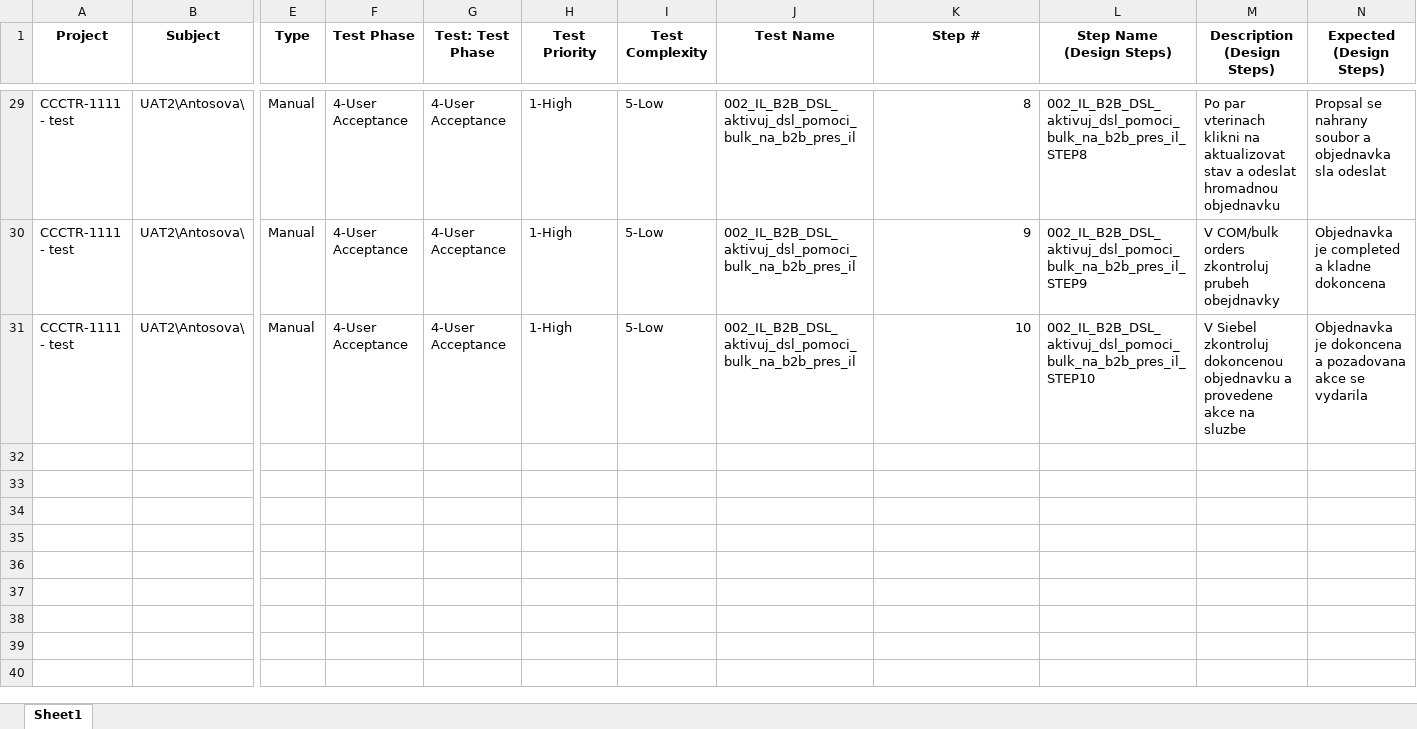
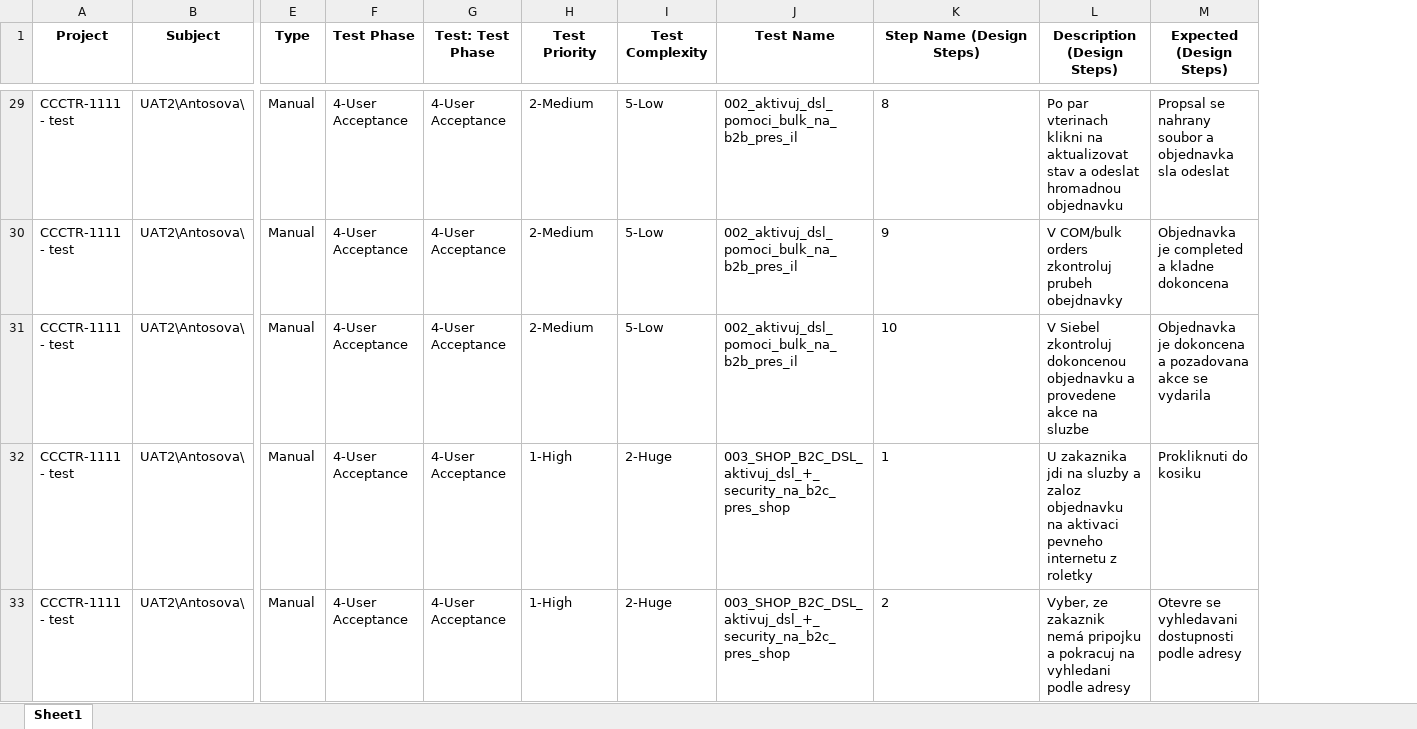
Before and after one commit to Antoskacz/Test-cases, an Excel workbook: exports/testcases_CCCTR-1111_-_test.xlsx, sheet Sheet1, drawn as a sheet; only a part is shown, gaps mark what is left out; values as stored, in another font and other column widths than the file's, no borders; removed rows and columns are numbered as before the commit, all else as after; rows hold the shown columns only; the diff covers the shown part only; the diff names each change by its address in the sheet, - before the commit and + after, or states it on an @@ line.

Commit message:
Auto export CCCTR-1111 - test

```diff
--- a/exports/testcases_CCCTR-1111_-_test.xlsx (sheet Sheet1)
+++ b/exports/testcases_CCCTR-1111_-_test.xlsx (sheet Sheet1)
-column L (Step Name (Design Steps)), rows 29-31: 002_IL_B2B_DSL_aktivuj_dsl_pomoci_bulk_na_b2b_pres_il_STEP8 | 002_IL_B2B_DSL_aktivuj_dsl_pomoci_bulk_na_b2b_pres_il_STEP9 | 002_IL_B2B_DSL_aktivuj_dsl_pomoci_bulk_na_b2b_pres_il_STEP10
-K1: Step #
+K1: Step Name (Design Steps)
-H29:H31 (Test Priority): 1-High
+H29:H31 (Test Priority): 2-Medium
-J29:J31 (Test Name): 002_IL_B2B_DSL_aktivuj_dsl_pomoci_bulk_na_b2b_pres_il
+J29:J31 (Test Name): 002_aktivuj_dsl_pomoci_bulk_na_b2b_pres_il
-K29:K31 alignment: right
+K29:K31 alignment: left
+row 32: CCCTR-1111 - test | UAT2\Antosova\ | Manual | 4-User Acceptance | 4-User Acceptance | 1-High | 2-Huge | 003_SHOP_B2C_DSL_aktivuj_dsl_+_security_na_b2c_pres_shop | 1 | U zakaznika jdi na sluzby a zaloz objednavku na aktivaci pevneho internetu z roletky | Prokliknuti do kosiku
+row 33: CCCTR-1111 - test | UAT2\Antosova\ | Manual | 4-User Acceptance | 4-User Acceptance | 1-High | 2-Huge | 003_SHOP_B2C_DSL_aktivuj_dsl_+_security_na_b2c_pres_shop | 2 | Vyber, ze zakaznik nemá pripojku a pokracuj na vyhledani podle adresy | Otevre se vyhledavani dostupnosti podle adresy
```
Also changed, not shown: 32 added rows, 14 edited cells and cell formats elsewhere in this sheet.
